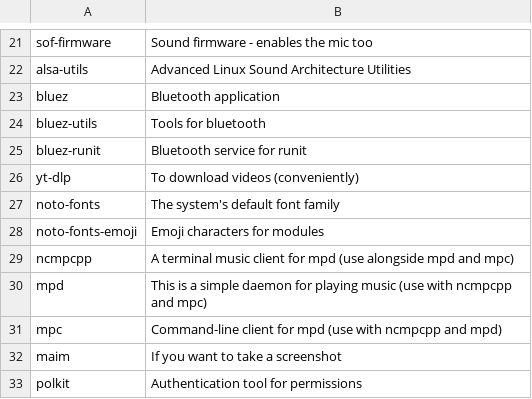
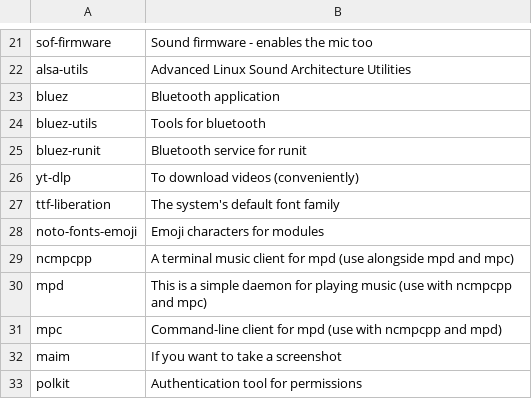
Before and after one commit to x1nigo/archwizard, a CSV file: progs.csv, drawn as a sheet; only a part is shown, gaps mark what is left out.

Commit message:
Update progs.csv

```diff
--- a/progs.csv
+++ b/progs.csv
@@ -26,3 +26,3 @@ bluez-runit,Bluetooth service for runit
 yt-dlp,To download videos (conveniently)
-noto-fonts,The system's default font family
+ttf-liberation,The system's default font family
 noto-fonts-emoji,Emoji characters for modules
```
